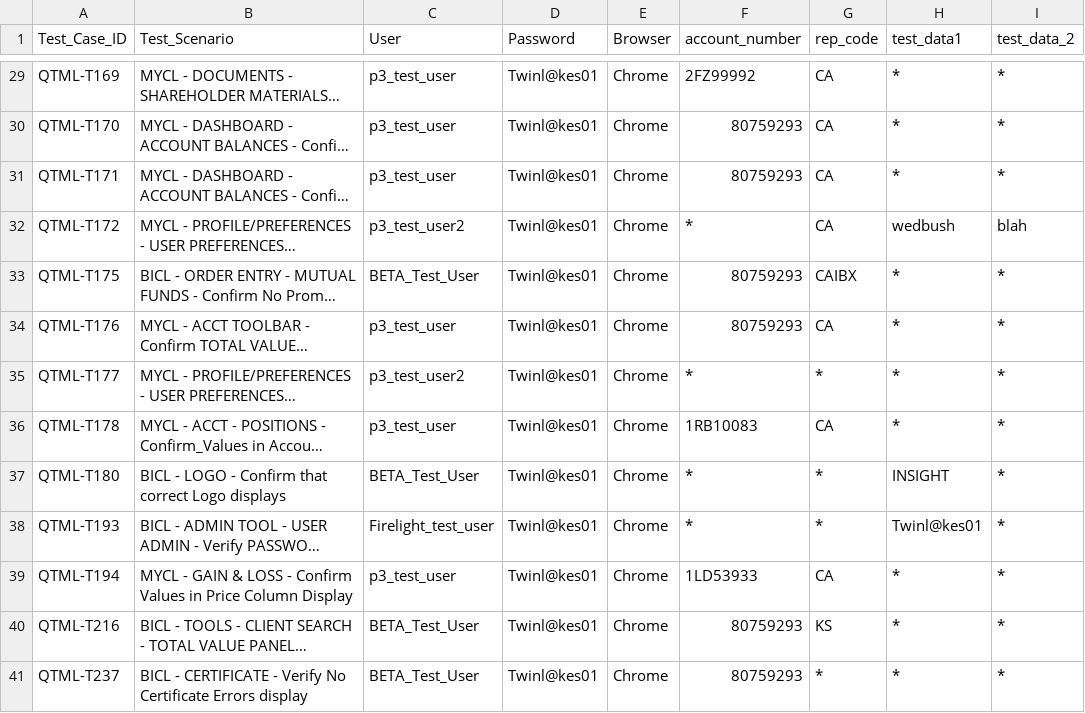
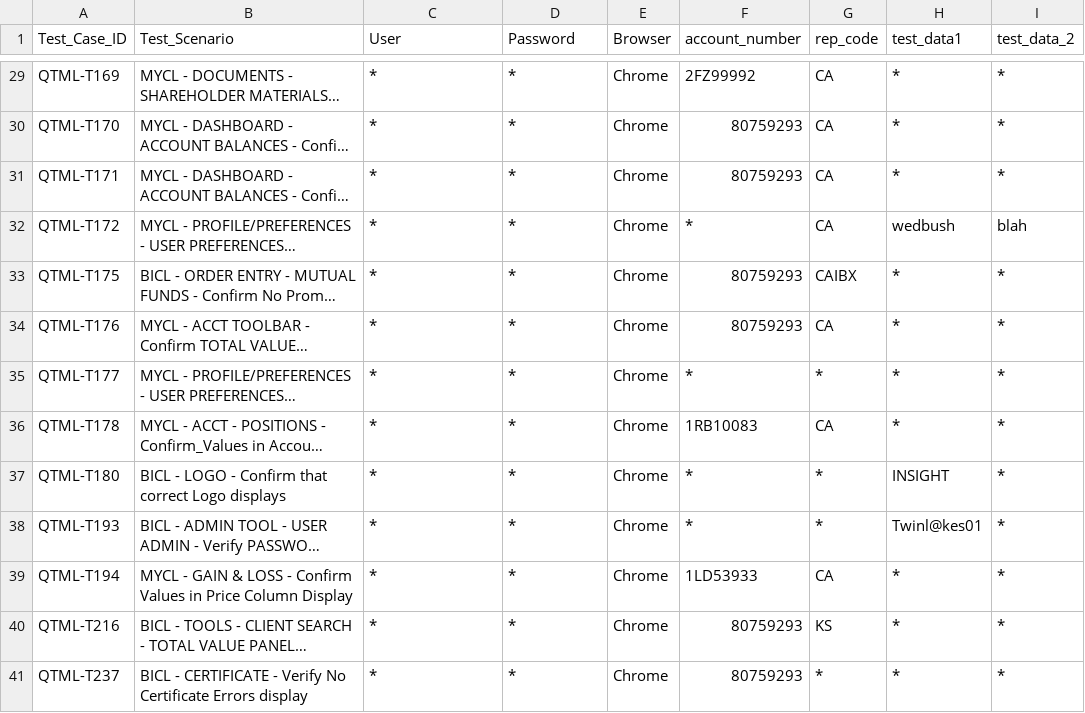
Before and after one commit to kenito2050/BICL, a CSV file: utilities/test_cases/test_scenarios_prod.csv, drawn as a sheet; only a part is shown, gaps mark what is left out; long unchanged cells end in …; the diff covers the shown part only; the diff names each change by its address in the sheet, - before the commit and + after, or states it on an @@ line.

```diff
--- a/utilities/test_cases/test_scenarios_prod.csv
+++ b/utilities/test_cases/test_scenarios_prod.csv
-C29:C31 (User): p3_test_user
+C29:C31 (User): *
-D29:D41 (Password): Twinl@kes01
+D29:D41 (Password): *
-C32 (User): p3_test_user2
+C32 (User): *
-C33 (User): BETA_Test_User
+C33 (User): *
-C34 (User): p3_test_user
+C34 (User): *
-C35 (User): p3_test_user2
+C35 (User): *
-C36 (User): p3_test_user
+C36 (User): *
-C37 (User): BETA_Test_User
+C37 (User): *
-C38 (User): Firelight_test_user
+C38 (User): *
-C39 (User): p3_test_user
+C39 (User): *
-C40:C41 (User): BETA_Test_User
+C40:C41 (User): *
```
Also changed, not shown: 54 edited cells elsewhere in this file, utilities/test_cases/test_scenarios_dev.csv, utilities/test_cases/test_scenarios_uat.csv.
